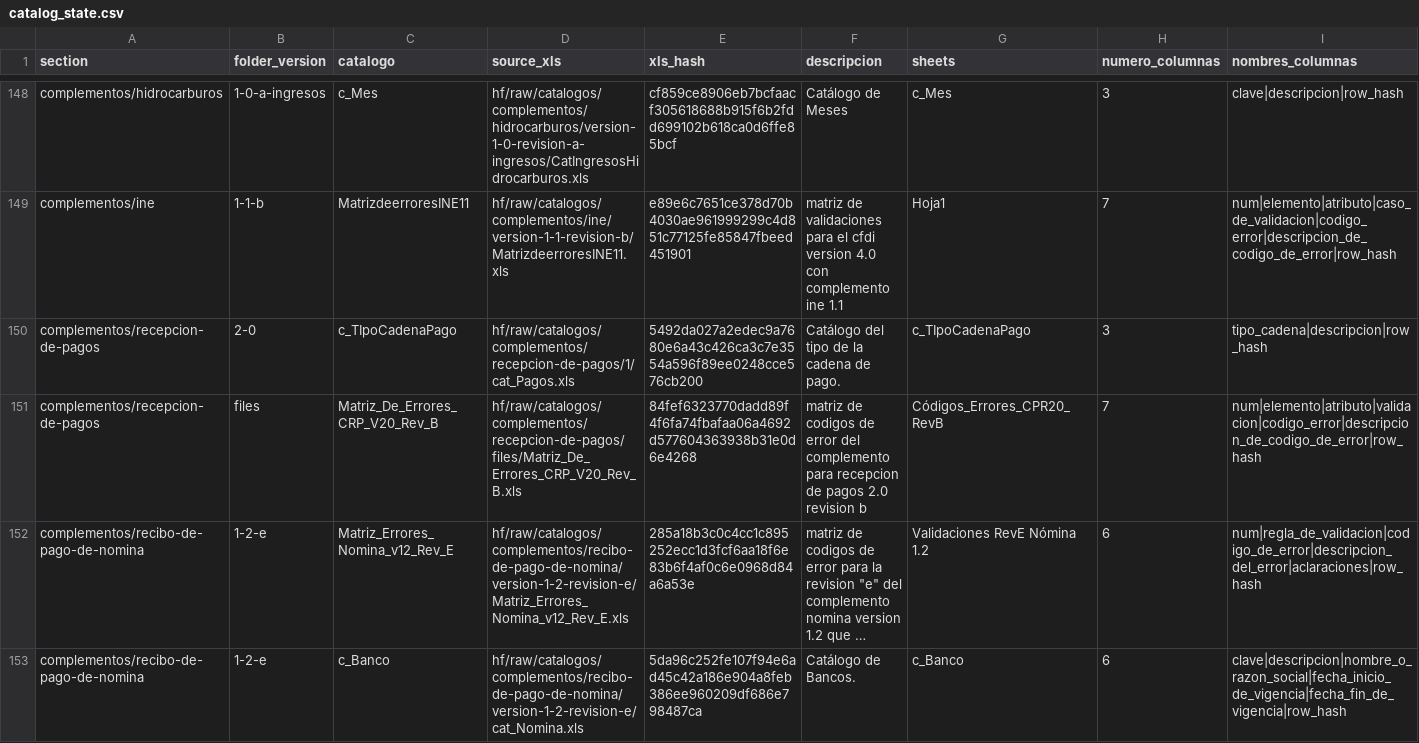
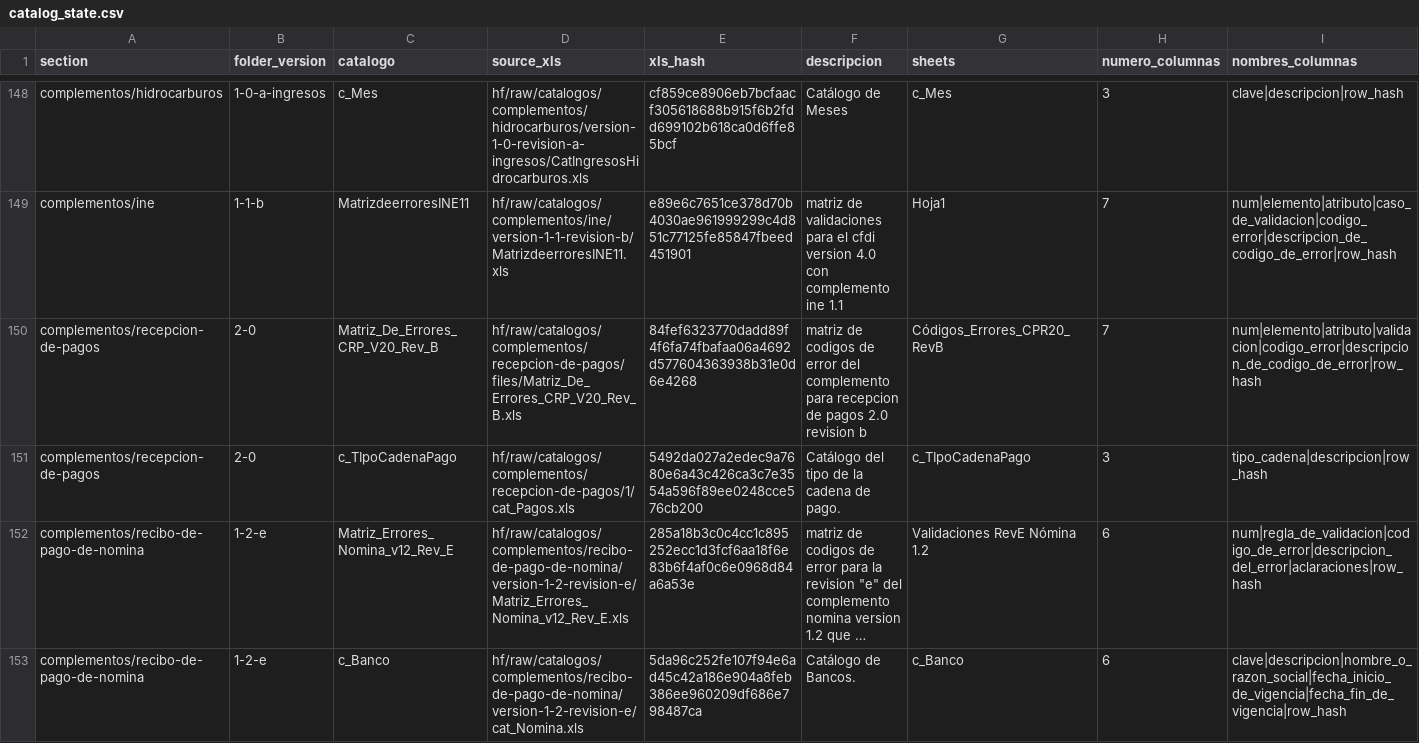
Before and after one commit to mayrop/sat-metadata-scraper, a CSV file: catalog_state.csv, drawn as a sheet; only a part is shown, gaps mark what is left out; long unchanged cells end in …; removed rows and columns are numbered as before the commit, all else as after; rows hold the shown columns only; the diff names each change by its address in the sheet, - before the commit and + after, or states it on an @@ line.

Commit message:
fix: version for reteciones

```diff
--- a/catalog_state.csv
+++ b/catalog_state.csv
+row 150: complementos/recepcion-de-pagos | 2-0 | Matriz_De_Errores_CRP_V20_Rev_B | hf/raw/catalogos/complementos/recepcion-de-pagos/files/Matriz_De_Errores_CRP_V20_Rev_B.xls | 84fef6323770dadd89f4f6fa74fbafaa06a4692d577604363938b31e0d6e4268 | matriz de codigos de error del complemento para recepcion de pagos 2.0 revision b | Códigos_Errores_CPR20_RevB | 7 | num|elemento|atributo|validacion|codigo_error|descripcion_de_codigo_de_error|row_hash
-row 151: complementos/recepcion-de-pagos | files | Matriz_De_Errores_CRP_V20_Rev_B | hf/raw/catalogos/complementos/recepcion-de-pagos/files/Matriz_De_Errores_CRP_V20_Rev_B.xls | 84fef6323770dadd89f4f6fa74fbafaa06a4692d577604363938b31e0d6e4268 | matriz de codigos de error del complemento para recepcion de pagos 2.0 revision b | Códigos_Errores_CPR20_RevB | 7 | num|elemento|atributo|validacion|codigo_error|descripcion_de_codigo_de_error|row_hash
```
Also changed, not shown: 1 other file.
